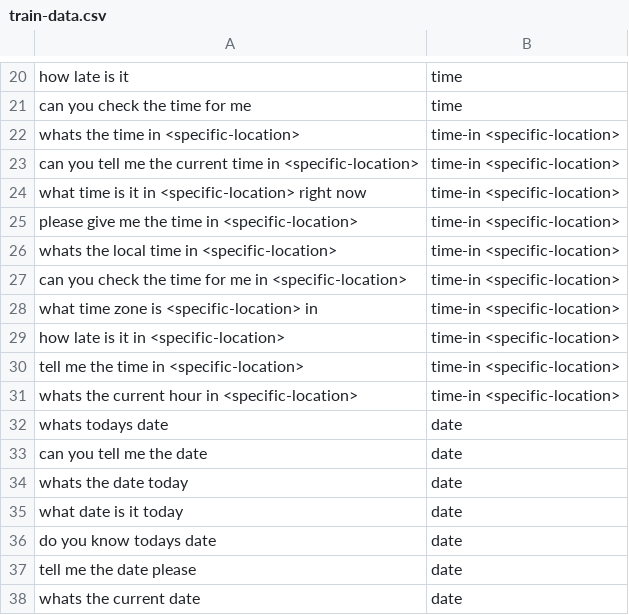
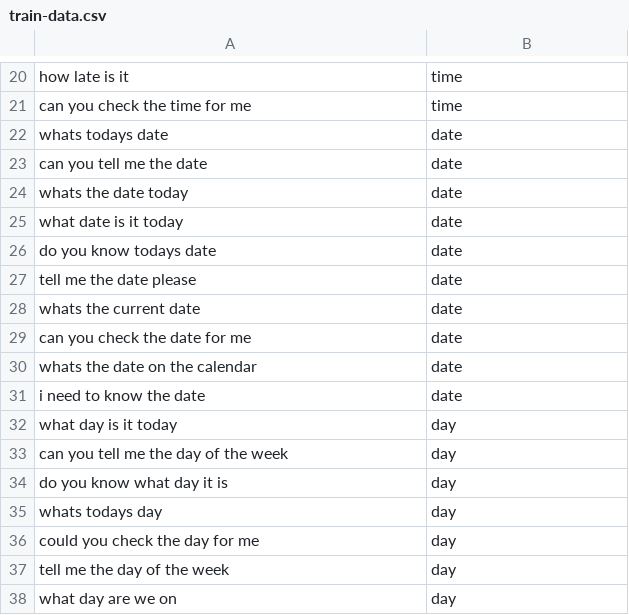
Before and after one commit to Esakkinathan/smart-assistant, a CSV file: data/train-data.csv, drawn as a sheet; only a part is shown, gaps mark what is left out; the shorter side is filled out with more unchanged rows.

```diff
--- a/data/train-data.csv
+++ b/data/train-data.csv
@@ -21,12 +21,2 @@ how late is it,time
 can you check the time for me,time
-whats the time in <specific-location>,time-in <specific-location>
-can you tell me the current time in <specific-location>,time-in <specific-location>
-what time is it in <specific-location> right now,time-in <specific-location>
-please give me the time in <specific-location>,time-in <specific-location>
-whats the local time in <specific-location>,time-in <specific-location>
-can you check the time for me in <specific-location>,time-in <specific-location>
-what time zone is <specific-location> in,time-in <specific-location>
-how late is it in <specific-location>,time-in <specific-location>
-tell me the time in <specific-location>,time-in <specific-location>
-whats the current hour in <specific-location>,time-in <specific-location>
 whats todays date,date
```
Also changed, not shown: data/validation-data.csv, 17 other files.
